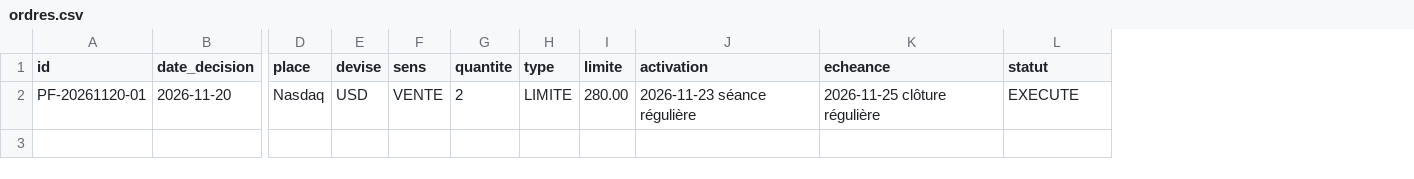
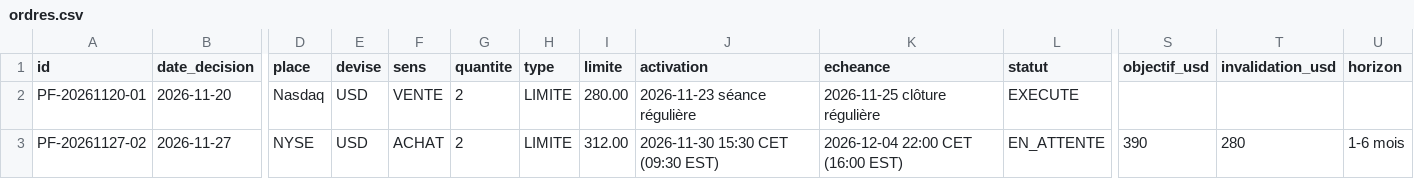
Before and after one commit to aym2020/ORD, a CSV file: registre/ordres.csv, drawn as a sheet; only a part is shown, gaps mark what is left out; rows hold the shown columns only; the diff names each change by its address in the sheet, - before the commit and + after, or states it on an @@ line.

Commit message:
ORD: ordre simule limite VLO apres screening du 27 novembre

```diff
--- a/registre/ordres.csv
+++ b/registre/ordres.csv
+column S (objectif_usd), empty
+column T (invalidation_usd), empty
+column U (horizon), empty
+row 3: PF-20261127-02 | 2026-11-27 | NYSE | USD | ACHAT | 2 | LIMITE | 312.00 | 2026-11-30 15:30 CET (09:30 EST) | 2026-12-04 22:00 CET (16:00 EST) | EN_ATTENTE | 390 | 280 | 1-6 mois
```
